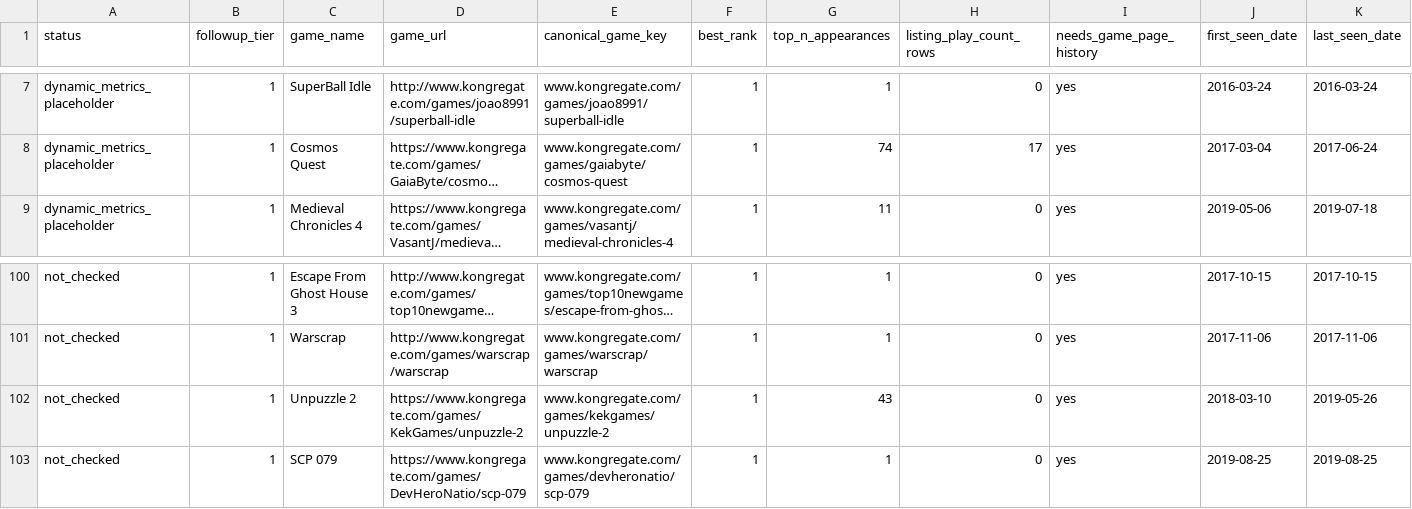
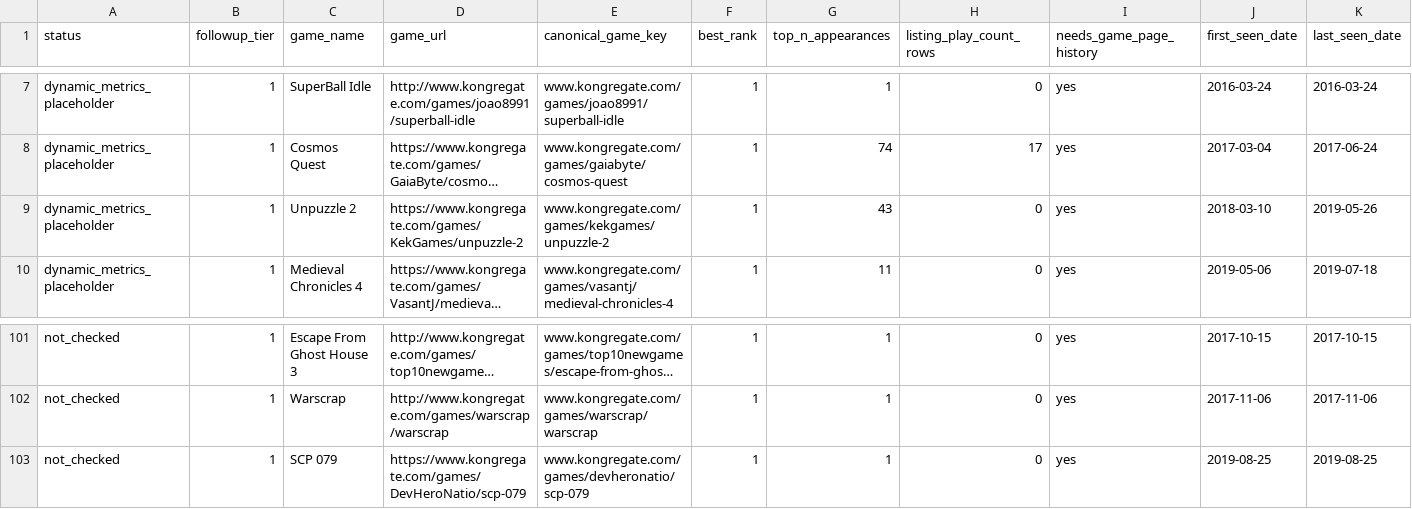
Before and after one commit to DataViking-Tech/kongregate-plays-data, a CSV file: data/processed/ranked_asof_game_page_probe_progress.csv, drawn as a sheet; only a part is shown, gaps mark what is left out; long unchanged cells end in …; removed rows and columns are numbered as before the commit, all else as after; rows hold the shown columns only; the diff names each change by its address in the sheet, - before the commit and + after, or states it on an @@ line.

Commit message:
Publish checkpoint 204 Unpuzzle 2 probe evidence

```diff
--- a/data/processed/ranked_asof_game_page_probe_progress.csv
+++ b/data/processed/ranked_asof_game_page_probe_progress.csv
+row 9: dynamic_metrics_placeholder | 1 | Unpuzzle 2 | https://www.kongregate.com/games/KekGames/unpuzzle-2 | www.kongregate.com/games/kekgames/unpuzzle-2 | 1 | 43 | 0 | yes | 2018-03-10 | 2019-05-26
-row 102: not_checked | 1 | Unpuzzle 2 | https://www.kongregate.com/games/KekGames/unpuzzle-2 | www.kongregate.com/games/kekgames/unpuzzle-2 | 1 | 43 | 0 | yes | 2018-03-10 | 2019-05-26
```
Also changed, not shown: 10 other files.
